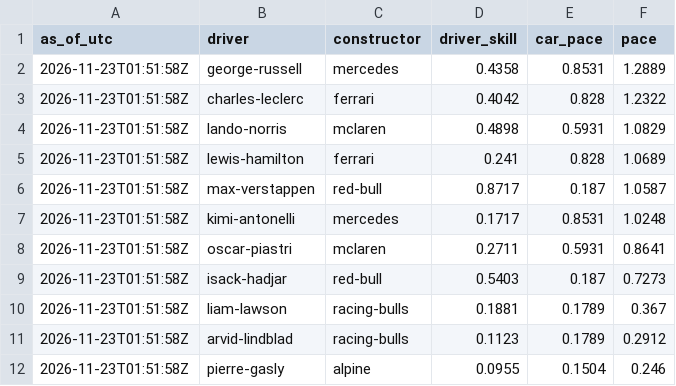
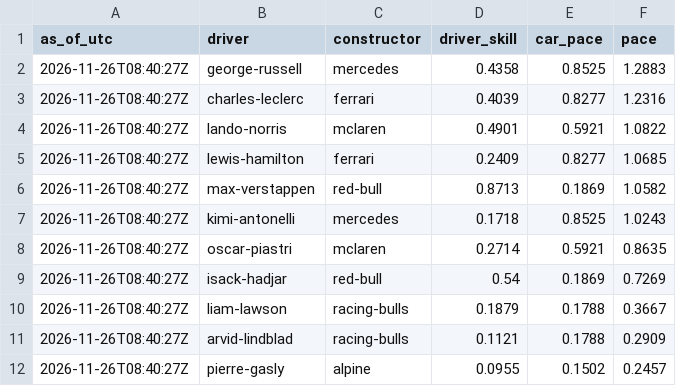
Before and after one commit to smith9810/F1-Predictor, a CSV file: out/dashboard/ratings.csv, drawn as a sheet; only a part is shown; the diff covers the shown part only.

```diff
--- a/out/dashboard/ratings.csv
+++ b/out/dashboard/ratings.csv
@@ -1,12 +1,12 @@
 as_of_utc,driver,constructor,driver_skill,car_pace,pace
-2026-11-23T01:51:58Z,george-russell,mercedes,0.4358,0.8531,1.2889
-2026-11-23T01:51:58Z,charles-leclerc,ferrari,0.4042,0.828,1.2322
-2026-11-23T01:51:58Z,lando-norris,mclaren,0.4898,0.5931,1.0829
-2026-11-23T01:51:58Z,lewis-hamilton,ferrari,0.241,0.828,1.0689
-2026-11-23T01:51:58Z,max-verstappen,red-bull,0.8717,0.187,1.0587
-2026-11-23T01:51:58Z,kimi-antonelli,mercedes,0.1717,0.8531,1.0248
-2026-11-23T01:51:58Z,oscar-piastri,mclaren,0.2711,0.5931,0.8641
-2026-11-23T01:51:58Z,isack-hadjar,red-bull,0.5403,0.187,0.7273
-2026-11-23T01:51:58Z,liam-lawson,racing-bulls,0.1881,0.1789,0.367
-2026-11-23T01:51:58Z,arvid-lindblad,racing-bulls,0.1123,0.1789,0.2912
-2026-11-23T01:51:58Z,pierre-gasly,alpine,0.0955,0.1504,0.246
+2026-11-26T08:40:27Z,george-russell,mercedes,0.4358,0.8525,1.2883
+2026-11-26T08:40:27Z,charles-leclerc,ferrari,0.4039,0.8277,1.2316
+2026-11-26T08:40:27Z,lando-norris,mclaren,0.4901,0.5921,1.0822
+2026-11-26T08:40:27Z,lewis-hamilton,ferrari,0.2409,0.8277,1.0685
+2026-11-26T08:40:27Z,max-verstappen,red-bull,0.8713,0.1869,1.0582
+2026-11-26T08:40:27Z,kimi-antonelli,mercedes,0.1718,0.8525,1.0243
+2026-11-26T08:40:27Z,oscar-piastri,mclaren,0.2714,0.5921,0.8635
+2026-11-26T08:40:27Z,isack-hadjar,red-bull,0.54,0.1869,0.7269
+2026-11-26T08:40:27Z,liam-lawson,racing-bulls,0.1879,0.1788,0.3667
+2026-11-26T08:40:27Z,arvid-lindblad,racing-bulls,0.1121,0.1788,0.2909
+2026-11-26T08:40:27Z,pierre-gasly,alpine,0.0955,0.1502,0.2457
```
Also changed, not shown: 36 edited cells elsewhere in this file, logs/runs.csv, out/dashboard/next_race.csv.
